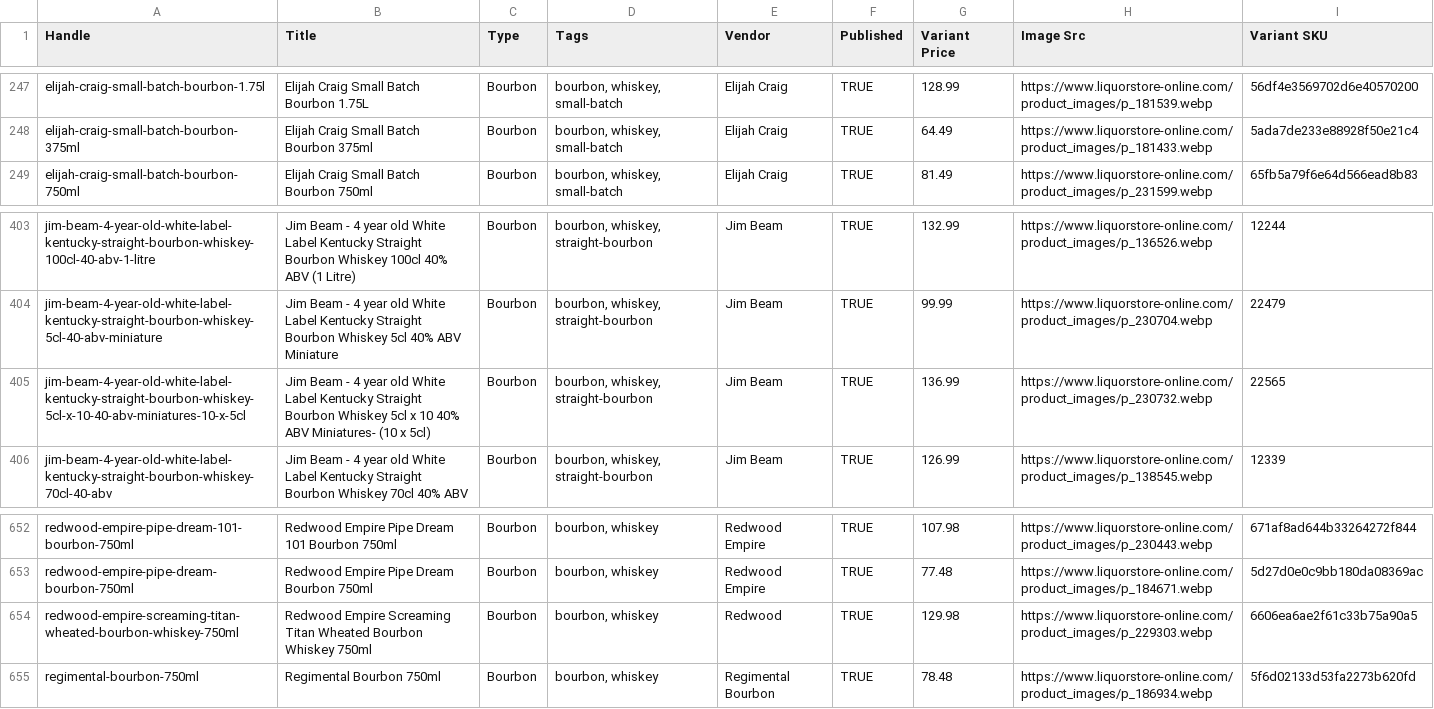
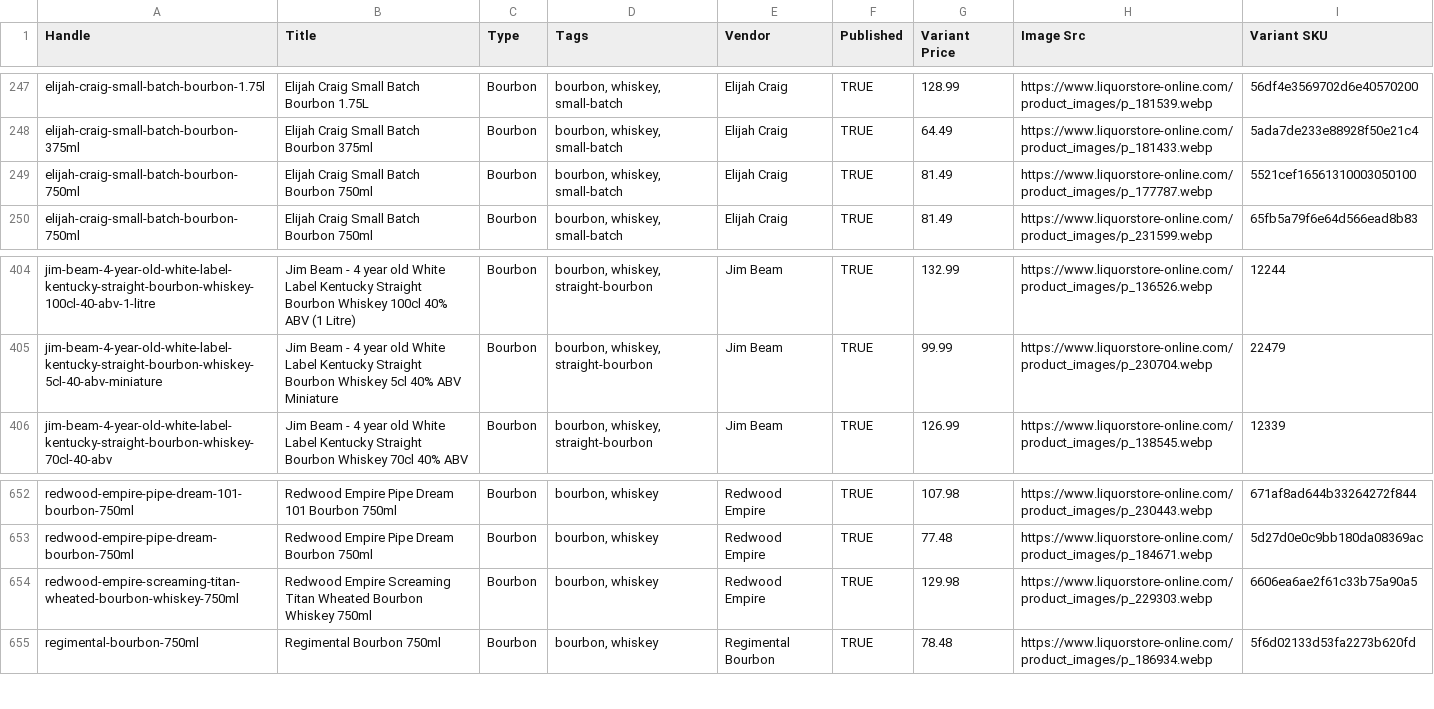
Before and after one commit to Njawnson/bourbon-shopify-sync, a CSV file: output/matrixify_update.csv, drawn as a sheet; only a part is shown, gaps mark what is left out.

```diff
--- a/output/matrixify_update.csv
+++ b/output/matrixify_update.csv
@@ -248,2 +248,3 @@ elijah-craig-small-batch-bourbon-1.75l,Elijah Craig Small Batch Bourbon 1.75L,Bo
 elijah-craig-small-batch-bourbon-375ml,Elijah Craig Small Batch Bourbon 375ml,Bourbon,"bourbon, whiskey, small-batch",Elijah Craig,TRUE,64.49,https://www.liquorstore-online.com/product_images/p_181433.webp,5ada7de233e88928f50e21c4
+elijah-craig-small-batch-bourbon-750ml,Elijah Craig Small Batch Bourbon 750ml,Bourbon,"bourbon, whiskey, small-batch",Elijah Craig,TRUE,81.49,https://www.liquorstore-online.com/product_images/p_177787.webp,5521cef16561310003050100
 elijah-craig-small-batch-bourbon-750ml,Elijah Craig Small Batch Bourbon 750ml,Bourbon,"bourbon, whiskey, small-batch",Elijah Craig,TRUE,81.49,https://www.liquorstore-online.com/product_images/p_231599.webp,65fb5a79f6e64d566ead8b83
@@ -404,3 +405,2 @@ jim-beam-4-year-old-white-label-kentucky-straight-bourbon-whiskey-100cl-40-abv-1
 jim-beam-4-year-old-white-label-kentucky-straight-bourbon-whiskey-5cl-40-abv-miniature,Jim Beam - 4 year old White Label Kentucky Straight Bourbon Whiskey 5cl 40% ABV Miniature,Bourbon,"bourbon, whiskey, straight-bourbon",Jim Beam,TRUE,99.99,https://www.liquorstore-online.com/product_images/p_230704.webp,22479
-jim-beam-4-year-old-white-label-kentucky-straight-bourbon-whiskey-5cl-x-10-40-abv-miniatures-10-x-5cl,Jim Beam - 4 year old White Label Kentucky Straight Bourbon Whiskey 5cl x 10 40% ABV Miniatures- (10 x 5cl),Bourbon,"bourbon, whiskey, straight-bourbon",Jim Beam,TRUE,136.99,https://www.liquorstore-online.com/product_images/p_230732.webp,22565
 jim-beam-4-year-old-white-label-kentucky-straight-bourbon-whiskey-70cl-40-abv,Jim Beam - 4 year old White Label Kentucky Straight Bourbon Whiskey 70cl 40% ABV,Bourbon,"bourbon, whiskey, straight-bourbon",Jim Beam,TRUE,126.99,https://www.liquorstore-online.com/product_images/p_138545.webp,12339
@@ -653,3 +653,3 @@ redwood-empire-pipe-dream-101-bourbon-750ml,Redwood Empire Pipe Dream 101 Bourbo
 redwood-empire-pipe-dream-bourbon-750ml,Redwood Empire Pipe Dream Bourbon 750ml,Bourbon,"bourbon, whiskey",Redwood Empire,TRUE,77.48,https://www.liquorstore-online.com/product_images/p_184671.webp,5d27d0e0c9bb180da08369ac
-redwood-empire-screaming-titan-wheated-bourbon-whiskey-750ml,Redwood Empire Screaming Titan Wheated Bourbon Whiskey 750ml,Bourbon,"bourbon, whiskey",Redwood,TRUE,129.98,https://www.liquorstore-online.com/product_images/p_229303.webp,6606ea6ae2f61c33b75a90a5
+redwood-empire-screaming-titan-wheated-bourbon-whiskey-750ml,Redwood Empire Screaming Titan Wheated Bourbon Whiskey 750ml,Bourbon,"bourbon, whiskey",Redwood Empire,TRUE,129.98,https://www.liquorstore-online.com/product_images/p_229303.webp,6606ea6ae2f61c33b75a90a5
 regimental-bourbon-750ml,Regimental Bourbon 750ml,Bourbon,"bourbon, whiskey",Regimental Bourbon,TRUE,78.48,https://www.liquorstore-online.com/product_images/p_186934.webp,5f6d02133d53fa2273b620fd
```
Also changed, not shown: 1 other file.
